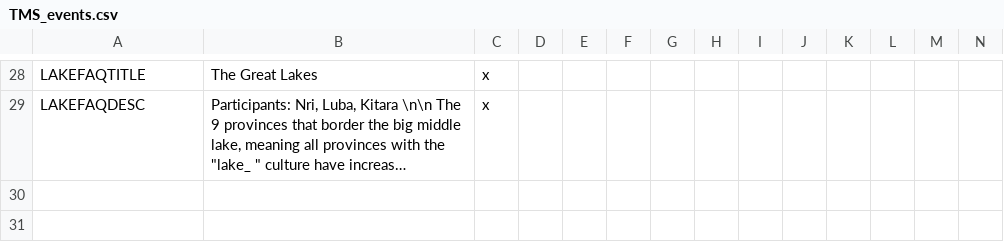
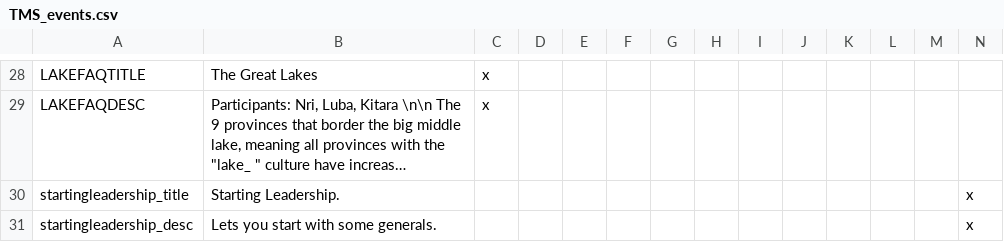
Before and after one commit to Proxysseia/The-many-Seas, a CSV file: localisation/TMS_events.csv, drawn as a sheet; only a part is shown, gaps mark what is left out; long unchanged cells end in …; rows hold the shown columns only; the diff names each change by its address in the sheet, - before the commit and + after, or states it on an @@ line.

Commit message:
Loc for Starting Leadership and Indochina

```diff
--- a/localisation/TMS_events.csv
+++ b/localisation/TMS_events.csv
+row 30: startingleadership_title | Starting Leadership. |  |  |  |  |  |  |  |  |  |  |  | x
+row 31: startingleadership_desc | Lets you start with some generals. |  |  |  |  |  |  |  |  |  |  |  | x
```
Also changed, not shown: localisation/TMS_countries.csv.
